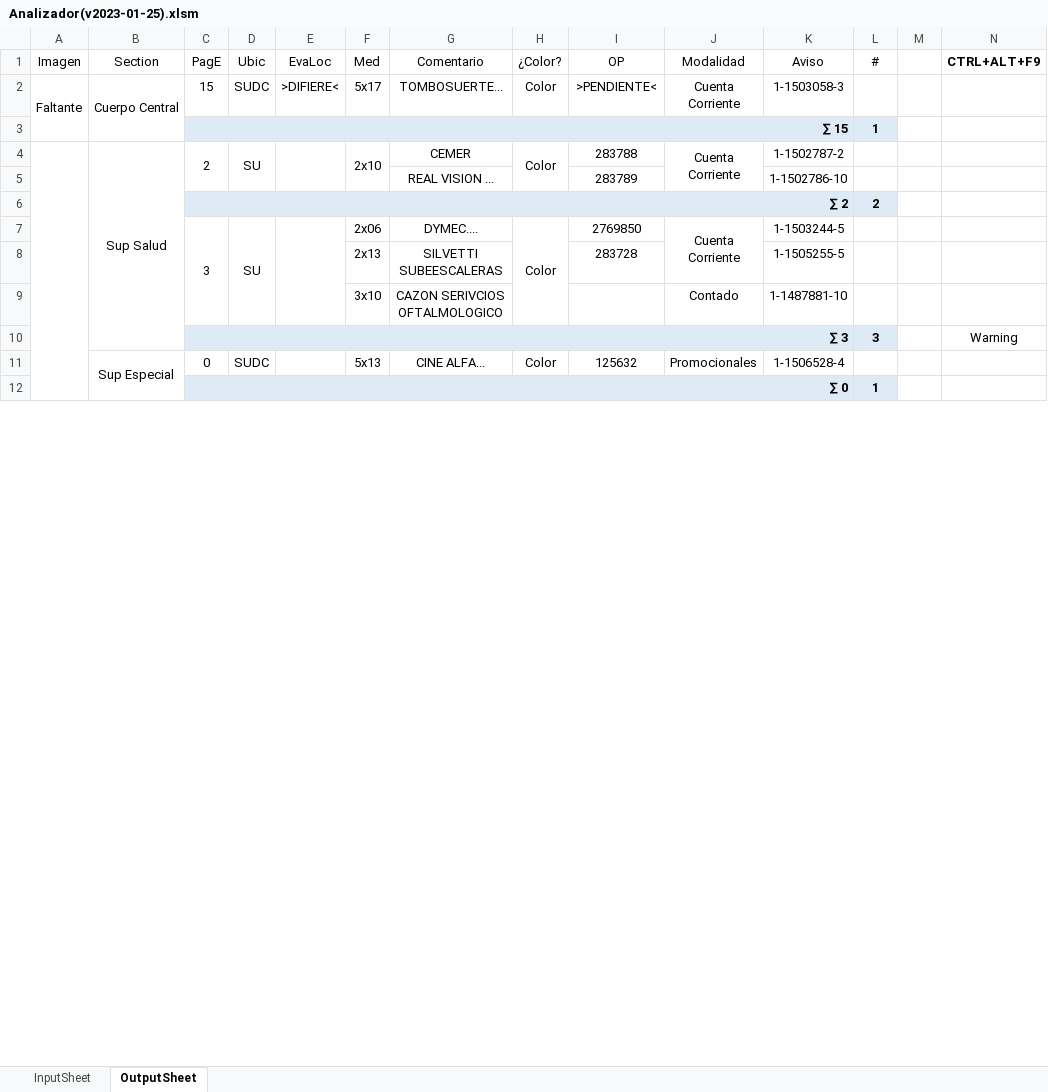
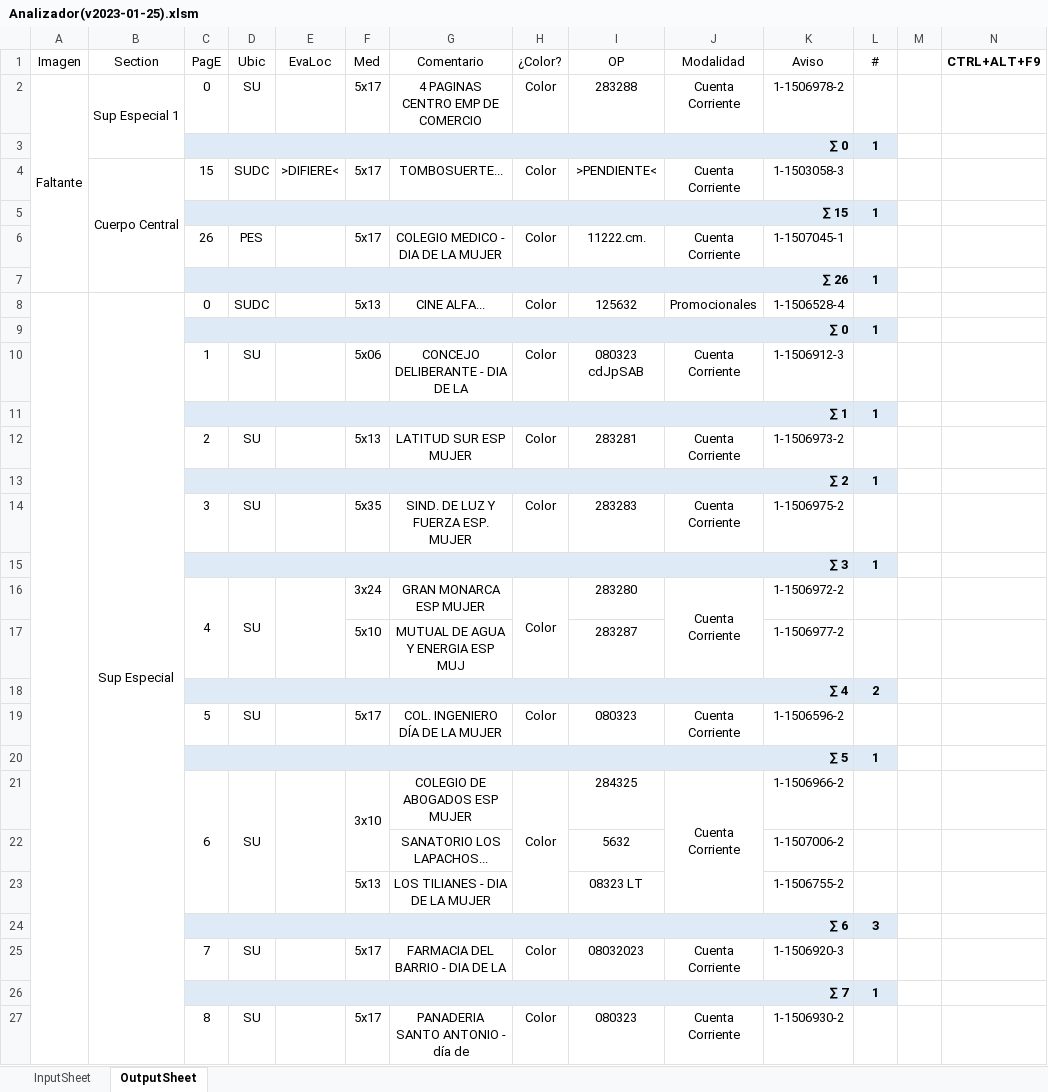
Before and after one commit to zherar7ordoya/AP5, an Excel workbook: Xtras/MSExcel/Analizador(v2023-01-25).xlsm, sheet OutputSheet, drawn as a sheet; only a part is shown; values as stored, in another font and other column widths than the file's, no borders; conditional formats not drawn; removed rows and columns are numbered as before the commit, all else as after; the diff covers the shown part only; the diff names each change by its address in the sheet, - before the commit and + after, or states it on an @@ line.

```diff
--- a/Xtras/MSExcel/Analizador(v2023-01-25).xlsm (sheet OutputSheet)
+++ b/Xtras/MSExcel/Analizador(v2023-01-25).xlsm (sheet OutputSheet)
+row 2: Faltante | Sup Especial 1 | 0 | SU |  | 5x17 | 4 PAGINAS CENTRO EMP DE COMERCIO | Color | 283288 | Cuenta Corriente | 1-1506978-2 | 1
+row 3:  |  | ∑ 0 |  |  |  |  |  |  |  |  | 1
-A4 (Imagen): Faltante
+A4 (Imagen): (empty)
-A2:A3 merged
-row 4:  | Sup Salud | 2 | SU |  | 2x10 | CEMER | Color | 283788 | Cuenta Corriente | 1-1502787-2 | 1
-row 5:  |  |  |  |  |  | REAL VISION ... |  | 283789 |  | 1-1502786-10 | 1
-row 6:  |  | ∑ 2 |  |  |  |  |  |  |  |  | 2
-row 7:  |  | 3 | SU |  | 2x06 | DYMEC.... | Color | 2769850 | Cuenta Corriente | 1-1503244-5 | 1
-row 8:  |  |  |  |  | 2x13 | SILVETTI SUBEESCALERAS |  | 283728 |  | 1-1505255-5 | 1
-row 9:  |  |  |  |  | 3x10 | CAZON SERIVCIOS OFTALMOLOGICO |  |  | Contado | 1-1487881-10 | 1
-row 10:  |  | ∑ 3 |  |  |  |  |  |  |  |  | 3 |  | Warning
+row 6:  |  | 26 | PES |  | 5x17 | COLEGIO MEDICO - DIA DE LA MUJER | Color | 11222.cm. | Cuenta Corriente | 1-1507045-1 | 1
+row 7:  |  | ∑ 26 |  |  |  |  |  |  |  |  | 1
+A8:A163 merged
+row 10:  |  | 1 | SU |  | 5x06 | CONCEJO DELIBERANTE - DIA DE LA | Color | 080323 cdJpSAB | Cuenta Corriente | 1-1506912-3 | 1
+row 11:  |  | ∑ 1 |  |  |  |  |  |  |  |  | 1
+row 12:  |  | 2 | SU |  | 5x13 | LATITUD SUR ESP MUJER | Color | 283281 | Cuenta Corriente | 1-1506973-2 | 1
+row 13:  |  | ∑ 2 |  |  |  |  |  |  |  |  | 1
+row 14:  |  | 3 | SU |  | 5x35 | SIND. DE LUZ Y FUERZA ESP. MUJER | Color | 283283 | Cuenta Corriente | 1-1506975-2 | 1
+row 15:  |  | ∑ 3 |  |  |  |  |  |  |  |  | 1
+row 16:  |  | 4 | SU |  | 3x24 | GRAN MONARCA ESP MUJER | Color | 283280 | Cuenta Corriente | 1-1506972-2 | 1
+row 17:  |  |  |  |  | 5x10 | MUTUAL DE AGUA Y ENERGIA ESP MUJ |  | 283287 |  | 1-1506977-2 | 1
+row 18:  |  | ∑ 4 |  |  |  |  |  |  |  |  | 2
+row 19:  |  | 5 | SU |  | 5x17 | COL. INGENIERO DÍA DE LA MUJER | Color | 080323 | Cuenta Corriente | 1-1506596-2 | 1
+row 20:  |  | ∑ 5 |  |  |  |  |  |  |  |  | 1
+row 21:  |  | 6 | SU |  | 3x10 | COLEGIO DE ABOGADOS ESP MUJER | Color | 284325 | Cuenta Corriente | 1-1506966-2 | 1
+row 22:  |  |  |  |  |  | SANATORIO LOS LAPACHOS... |  | 5632 |  | 1-1507006-2 | 1
+row 23:  |  |  |  |  | 5x13 | LOS TILIANES - DIA DE LA MUJER |  | 08323 LT |  | 1-1506755-2 | 1
+row 24:  |  | ∑ 6 |  |  |  |  |  |  |  |  | 3
+row 25:  |  | 7 | SU |  | 5x17 | FARMACIA DEL BARRIO - DIA DE LA | Color | 08032023 | Cuenta Corriente | 1-1506920-3 | 1
+row 26:  |  | ∑ 7 |  |  |  |  |  |  |  |  | 1
+row 27:  |  | 8 | SU |  | 5x17 | PANADERIA SANTO ANTONIO - día de | Color | 080323 | Cuenta Corriente | 1-1506930-2 | 1
```
Also changed, not shown: 90 added rows, 18 removed rows, 1 moved row, 51 edited cells and merged cells elsewhere in this sheet, formulas that keep their value, hidden cells, 2 other files.
